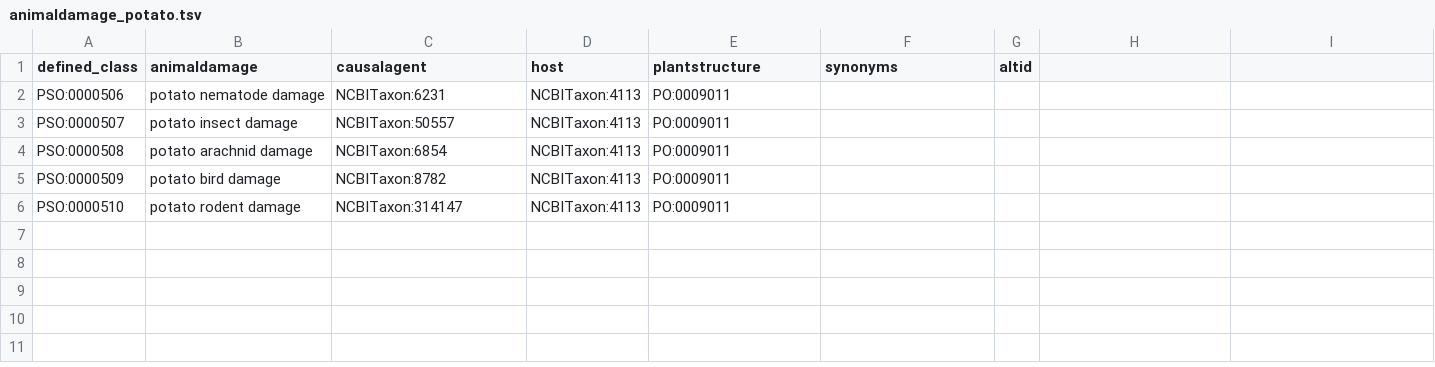
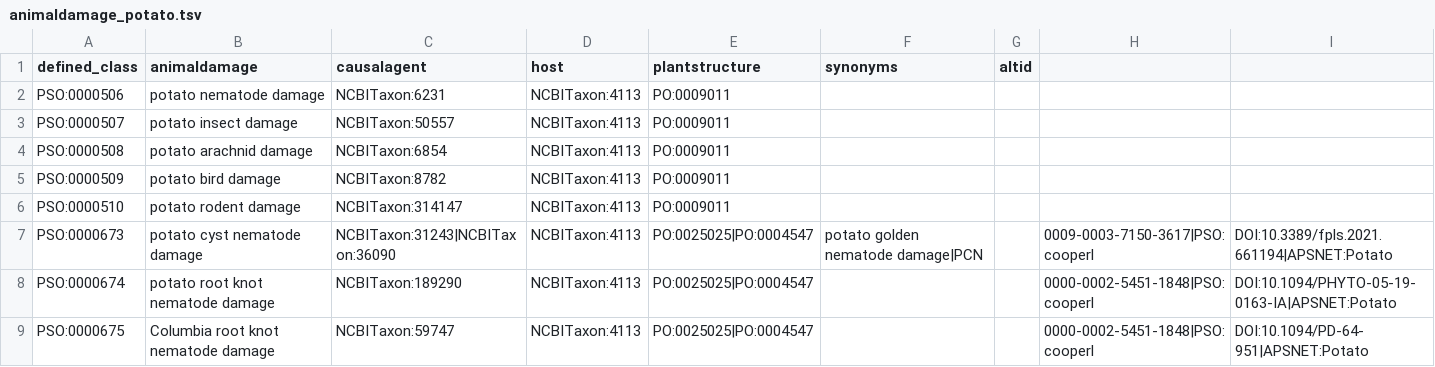
Before and after one commit to Planteome/plant-stress-ontology, a TSV file: src/patterns/data/default/animaldamage_potato.tsv, drawn as a sheet; the diff names each change by its address in the sheet, - before the commit and + after, or states it on an @@ line.

Commit message:
Adding nematode damages

```diff
--- a/src/patterns/data/default/animaldamage_potato.tsv
+++ b/src/patterns/data/default/animaldamage_potato.tsv
+row 7: PSO:0000673 | potato cyst nematode damage | NCBITaxon:31243|NCBITaxon:36090 | NCBITaxon:4113 | PO:0025025|PO:0004547 | potato golden nematode damage|PCN |  | 0009-0003-7150-3617|PSO:cooperl | DOI:10.3389/fpls.2021.661194|APSNET:Potato
+row 8: PSO:0000674 | potato root knot nematode damage | NCBITaxon:189290 | NCBITaxon:4113 | PO:0025025|PO:0004547 |  |  | 0000-0002-5451-1848|PSO:cooperl | DOI:10.1094/PHYTO-05-19-0163-IA|APSNET:Potato
+row 9: PSO:0000675 | Columbia root knot nematode damage | NCBITaxon:59747 | NCBITaxon:4113 | PO:0025025|PO:0004547 |  |  | 0000-0002-5451-1848|PSO:cooperl | DOI:10.1094/PD-64-951|APSNET:Potato
```
